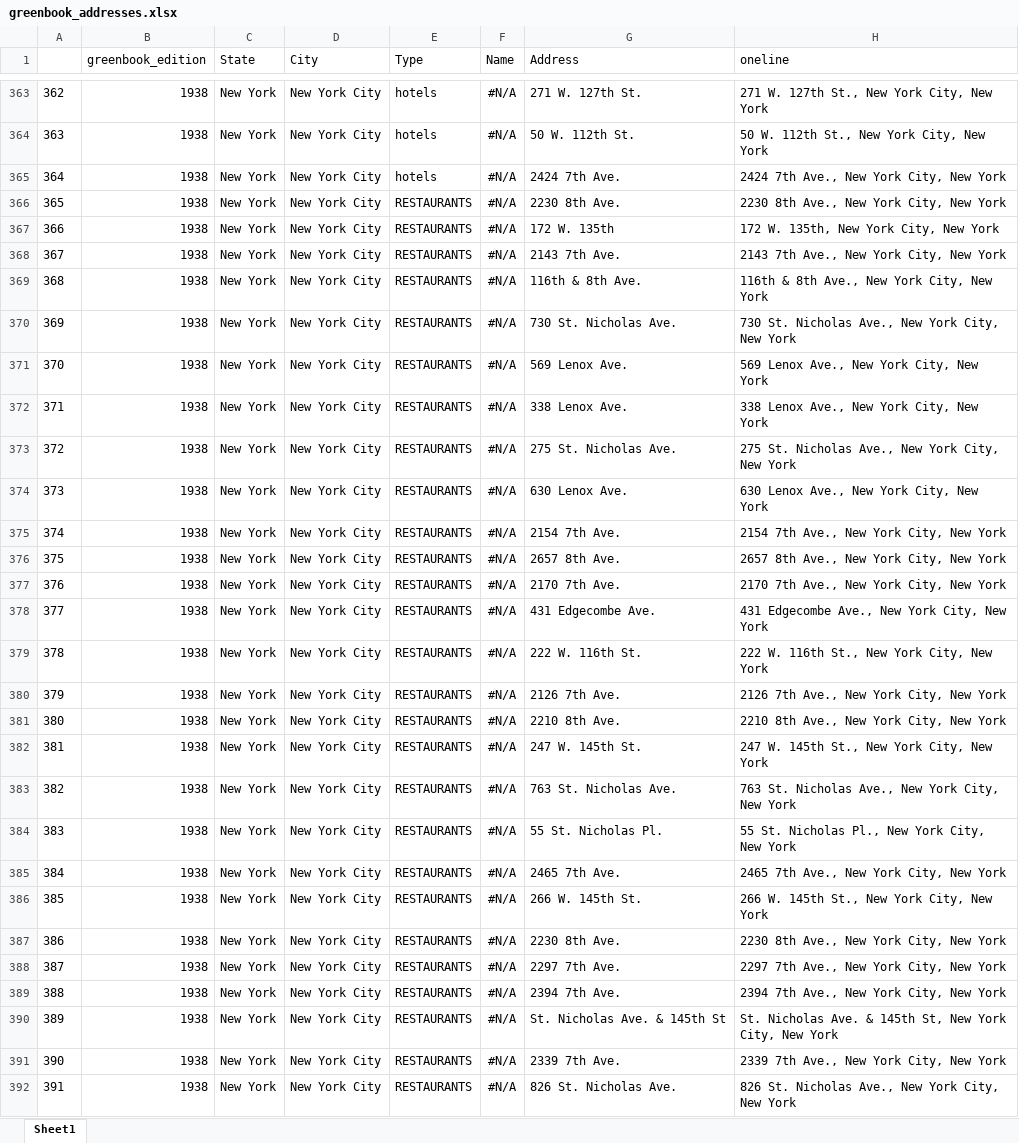
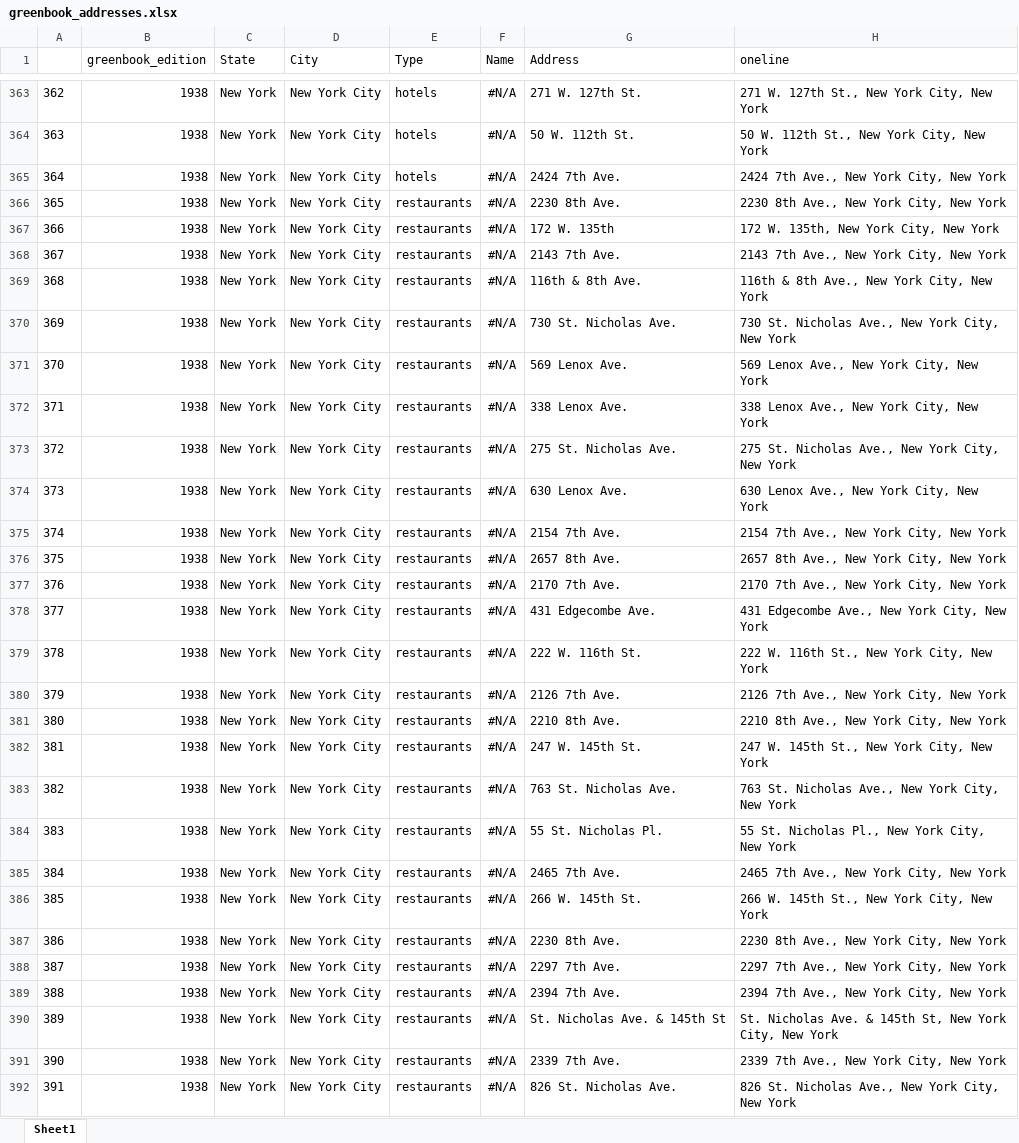
Before and after one commit to benda18/mapping_greenbook, an Excel workbook: data/greenbook_addresses.xlsx, sheet Sheet1, drawn as a sheet; only a part is shown, gaps mark what is left out; values as stored, in another font and other column widths than the file's, no borders; the diff covers the shown part only; the diff names each change by its address in the sheet, - before the commit and + after, or states it on an @@ line.

```diff
--- a/data/greenbook_addresses.xlsx (sheet Sheet1)
+++ b/data/greenbook_addresses.xlsx (sheet Sheet1)
-E366:E392 (Type): RESTAURANTS
+E366:E392 (Type): restaurants
```
Also changed, not shown: 209 edited cells elsewhere in this sheet, 3 other files.
